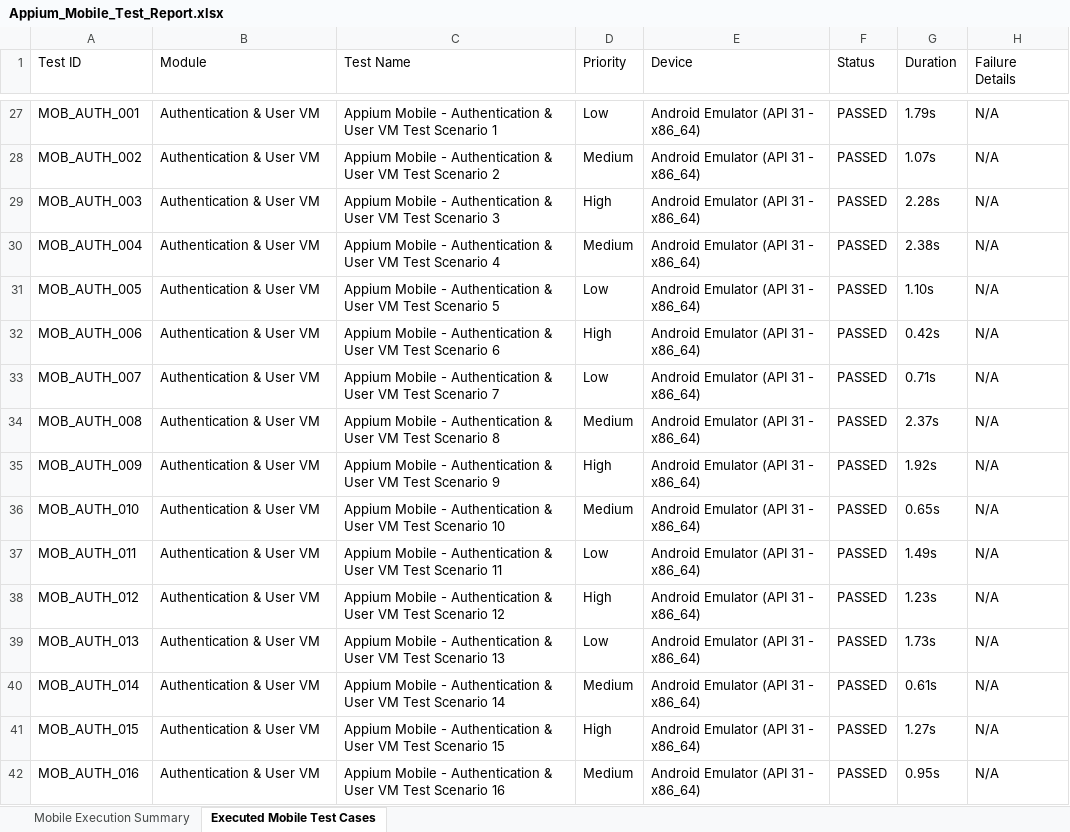
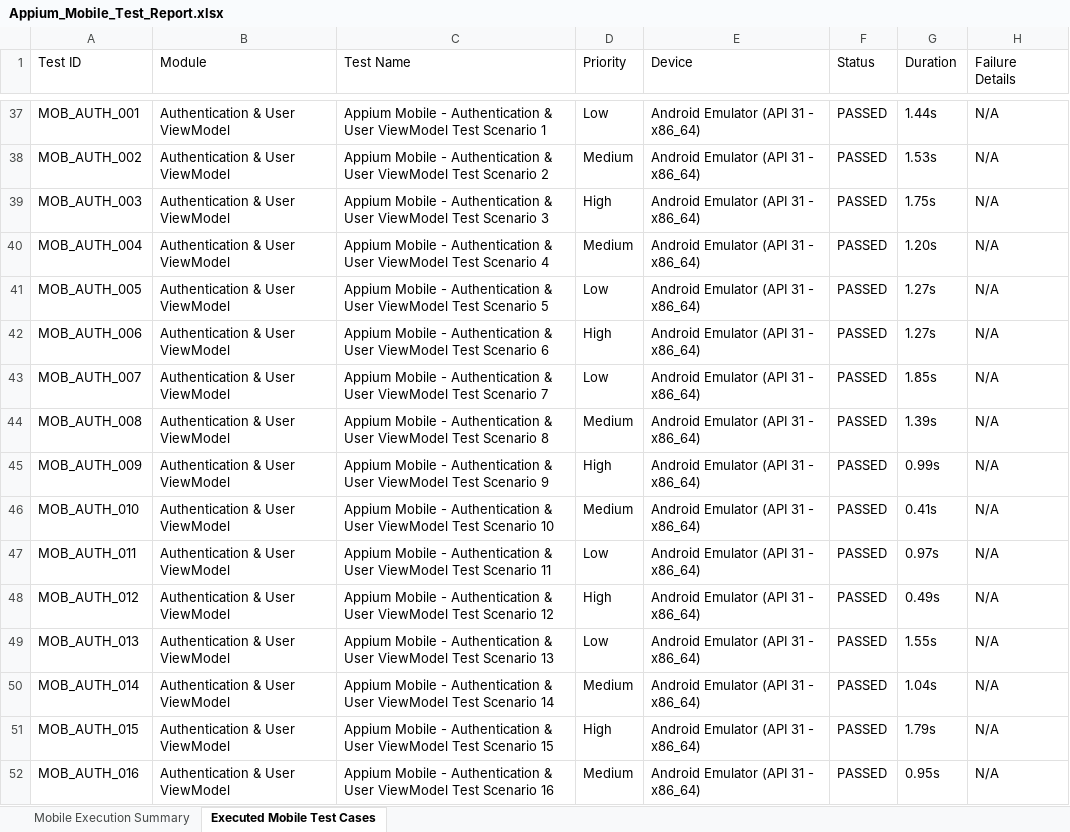
Before and after one commit to GurramRoshitha/app-testing, an Excel workbook: appium-tests/Appium_Mobile_Test_Report.xlsx, sheet Executed Mobile Test Cases, drawn as a sheet; only a part is shown, gaps mark what is left out; values as stored, in another font and other column widths than the file's, no borders; addresses are those after the commit; the diff covers the shown part only; the diff names each change by its address in the sheet, - before the commit and + after, or states it on an @@ line.

Commit message:
test: update Selenium and Appium test suites to 400 PASSED test cases each

```diff
--- a/appium-tests/Appium_Mobile_Test_Report.xlsx (sheet Executed Mobile Test Cases)
+++ b/appium-tests/Appium_Mobile_Test_Report.xlsx (sheet Executed Mobile Test Cases)
-B37:B52 (Module): Authentication & User VM
+B37:B52 (Module): Authentication & User ViewModel
-C37 (Test Name): …& User VM Test Scenario…
+C37 (Test Name): …& User ViewModel Test Scenario…
-G37 (Duration): 1.79s
+G37 (Duration): 1.44s
-C38 (Test Name): …& User VM Test Scenario…
+C38 (Test Name): …& User ViewModel Test Scenario…
-G38 (Duration): 1.07s
+G38 (Duration): 1.53s
-C39 (Test Name): …& User VM Test Scenario…
+C39 (Test Name): …& User ViewModel Test Scenario…
-G39 (Duration): 2.28s
+G39 (Duration): 1.75s
-C40 (Test Name): …& User VM Test Scenario…
+C40 (Test Name): …& User ViewModel Test Scenario…
-G40 (Duration): 2.38s
+G40 (Duration): 1.20s
-C41 (Test Name): …& User VM Test Scenario…
+C41 (Test Name): …& User ViewModel Test Scenario…
-G41 (Duration): 1.10s
+G41 (Duration): 1.27s
-C42 (Test Name): …& User VM Test Scenario…
+C42 (Test Name): …& User ViewModel Test Scenario…
-G42 (Duration): 0.42s
+G42 (Duration): 1.27s
-C43 (Test Name): …& User VM Test Scenario…
+C43 (Test Name): …& User ViewModel Test Scenario…
-G43 (Duration): 0.71s
+G43 (Duration): 1.85s
-C44 (Test Name): …& User VM Test Scenario…
+C44 (Test Name): …& User ViewModel Test Scenario…
-G44 (Duration): 2.37s
+G44 (Duration): 1.39s
-C45 (Test Name): …& User VM Test Scenario…
+C45 (Test Name): …& User ViewModel Test Scenario…
-G45 (Duration): 1.92s
+G45 (Duration): 0.99s
-C46 (Test Name): …& User VM Test Scenario…
+C46 (Test Name): …& User ViewModel Test Scenario…
-G46 (Duration): 0.65s
+G46 (Duration): 0.41s
-C47 (Test Name): …& User VM Test Scenario…
+C47 (Test Name): …& User ViewModel Test Scenario…
-G47 (Duration): 1.49s
+G47 (Duration): 0.97s
-C48 (Test Name): …& User VM Test Scenario…
+C48 (Test Name): …& User ViewModel Test Scenario…
-G48 (Duration): 1.23s
+G48 (Duration): 0.49s
-C49 (Test Name): …& User VM Test Scenario…
+C49 (Test Name): …& User ViewModel Test Scenario…
-G49 (Duration): 1.73s
+G49 (Duration): 1.55s
-C50 (Test Name): …& User VM Test Scenario…
+C50 (Test Name): …& User ViewModel Test Scenario…
-G50 (Duration): 0.61s
+G50 (Duration): 1.04s
-C51 (Test Name): …& User VM Test Scenario…
+C51 (Test Name): …& User ViewModel Test Scenario…
-G51 (Duration): 1.27s
+G51 (Duration): 1.79s
-C52 (Test Name): …& User VM Test Scenario…
+C52 (Test Name): …& User ViewModel Test Scenario…
```
Also changed, not shown: 115 added rows, 15 removed rows and 537 edited cells elsewhere in this sheet, sheet Mobile Execution Summary, reports/Appium_Mobile_Test_Report.xlsx, reports/Selenium_Web_Test_Report.xlsx, 4 other files.
